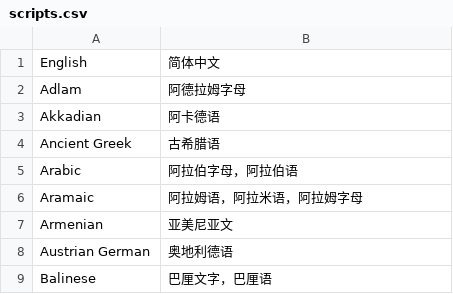
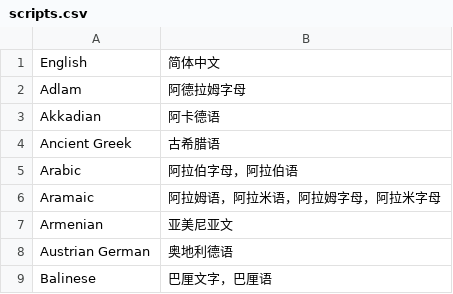
Before and after one commit to xfq/scripts, a CSV file: name/scripts.csv, drawn as a sheet; only a part is shown.

Commit message:
Add 阿拉米字母

```diff
--- a/name/scripts.csv
+++ b/name/scripts.csv
@@ -5,3 +5,3 @@ Ancient Greek,古希腊语
 Arabic,阿拉伯字母，阿拉伯语
-Aramaic,阿拉姆语，阿拉米语，阿拉姆字母
+Aramaic,阿拉姆语，阿拉米语，阿拉姆字母，阿拉米字母
 Armenian,亚美尼亚文
```
Also changed, not shown: 1 other file.
